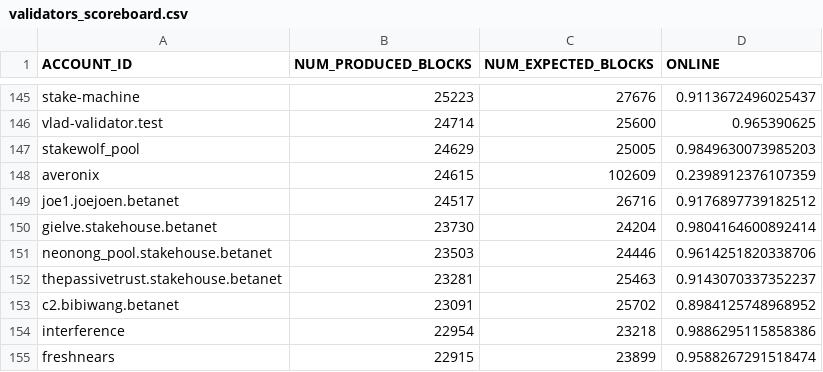
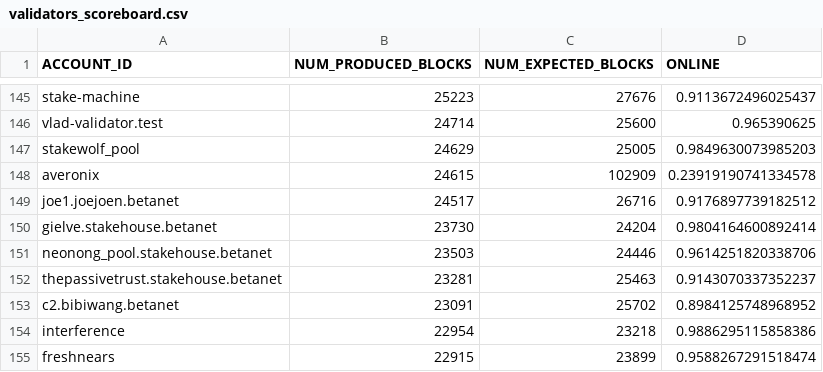
Before and after one commit to frol/near-validators-scoreboard, a CSV file: validators_scoreboard.csv, drawn as a sheet; only a part is shown, gaps mark what is left out; the diff covers the shown part only.

```diff
--- a/validators_scoreboard.csv
+++ b/validators_scoreboard.csv
@@ -147,3 +147,3 @@ ACCOUNT_ID,NUM_PRODUCED_BLOCKS,NUM_EXPECTED_BLOCKS,ONLINE
 "stakewolf_pool",24629,25005,0.9849630073985203
-"averonix",24615,102609,0.2398912376107359
+"averonix",24615,102909,0.23919190741334578
 "joe1.joejoen.betanet",24517,26716,0.9176897739182512
```
Also changed, not shown: 2 added rows, 2 removed rows and 36 edited cells elsewhere in this file, 2 other files.
